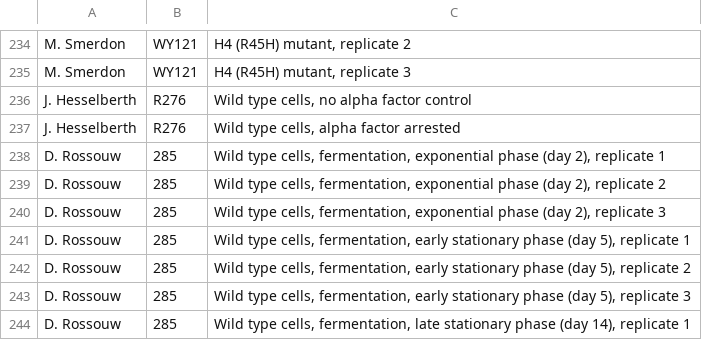
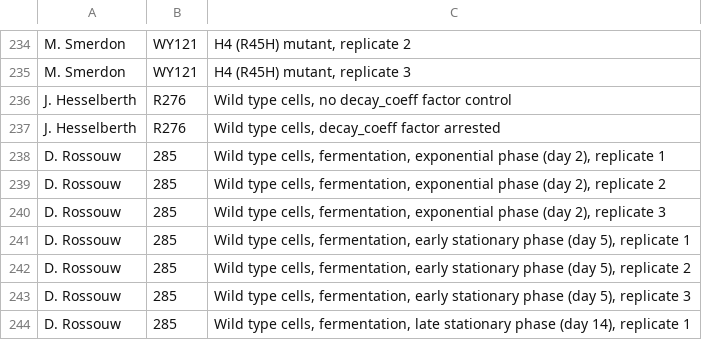
Before and after one commit to janursa/geneRNI_V1, a TSV file: data/dream5/originalData/yeast/yeast_experiments.tsv, drawn as a sheet; only a part is shown, gaps mark what is left out.

Commit message:
alpha name change to decay coeff
there might be some mistakes left in the code

```diff
--- a/data/dream5/originalData/yeast/yeast_experiments.tsv
+++ b/data/dream5/originalData/yeast/yeast_experiments.tsv
@@ -235,4 +235,4 @@ M. Smerdon	WY121	H4 (R45H) mutant, replicate 2
 M. Smerdon	WY121	H4 (R45H) mutant, replicate 3
-J. Hesselberth	R276	Wild type cells, no alpha factor control
-J. Hesselberth	R276	Wild type cells, alpha factor arrested
+J. Hesselberth	R276	Wild type cells, no decay_coeff factor control
+J. Hesselberth	R276	Wild type cells, decay_coeff factor arrested
 D. Rossouw	285	Wild type cells, fermentation, exponential phase (day 2), replicate 1
```
Also changed, not shown: 12 other files.
